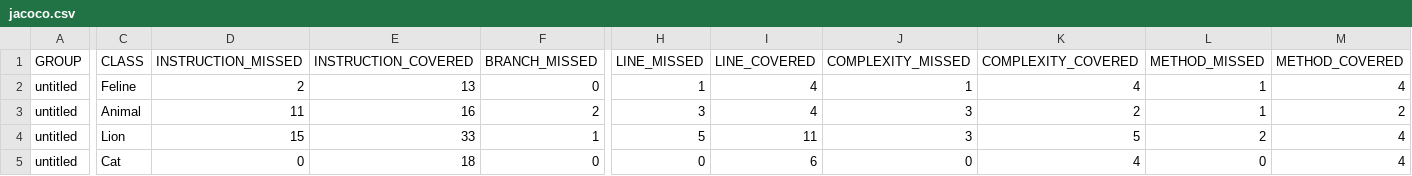
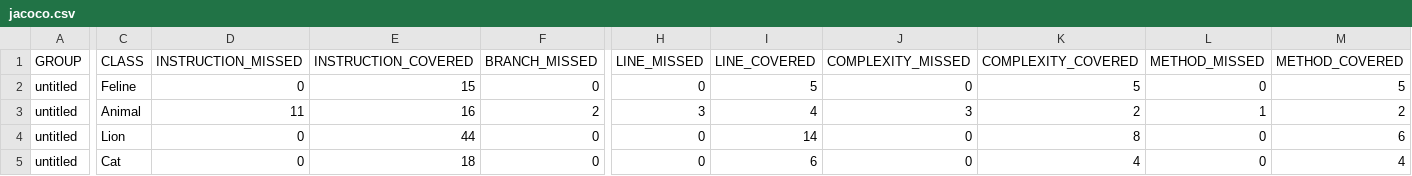
Before and after one commit to Nikita-bug/qa_java, a CSV file: target/site/jacoco/jacoco.csv, drawn as a sheet; only a part is shown, gaps mark what is left out; the diff covers the shown part only; the diff names each change by its address in the sheet, - before the commit and + after, or states it on an @@ line.

Commit message:
junit 4 tests + jacoco report

```diff
--- a/target/site/jacoco/jacoco.csv
+++ b/target/site/jacoco/jacoco.csv
-D2 (INSTRUCTION_MISSED): 2
+D2 (INSTRUCTION_MISSED): 0
-E2 (INSTRUCTION_COVERED): 13
+E2 (INSTRUCTION_COVERED): 15
-H2 (LINE_MISSED): 1
+H2 (LINE_MISSED): 0
-I2 (LINE_COVERED): 4
+I2 (LINE_COVERED): 5
-J2 (COMPLEXITY_MISSED): 1
+J2 (COMPLEXITY_MISSED): 0
-K2 (COMPLEXITY_COVERED): 4
+K2 (COMPLEXITY_COVERED): 5
-L2 (METHOD_MISSED): 1
+L2 (METHOD_MISSED): 0
-M2 (METHOD_COVERED): 4
+M2 (METHOD_COVERED): 5
-D4 (INSTRUCTION_MISSED): 15
+D4 (INSTRUCTION_MISSED): 0
-E4 (INSTRUCTION_COVERED): 33
+E4 (INSTRUCTION_COVERED): 44
-F4 (BRANCH_MISSED): 1
+F4 (BRANCH_MISSED): 0
-H4 (LINE_MISSED): 5
+H4 (LINE_MISSED): 0
-I4 (LINE_COVERED): 11
+I4 (LINE_COVERED): 14
-J4 (COMPLEXITY_MISSED): 3
+J4 (COMPLEXITY_MISSED): 0
-K4 (COMPLEXITY_COVERED): 5
+K4 (COMPLEXITY_COVERED): 8
-L4 (METHOD_MISSED): 2
+L4 (METHOD_MISSED): 0
-M4 (METHOD_COVERED): 4
+M4 (METHOD_COVERED): 6
```
Also changed, not shown: 1 edited cell elsewhere in this file, 26 other files.
